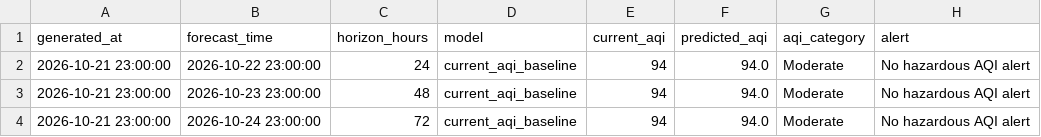
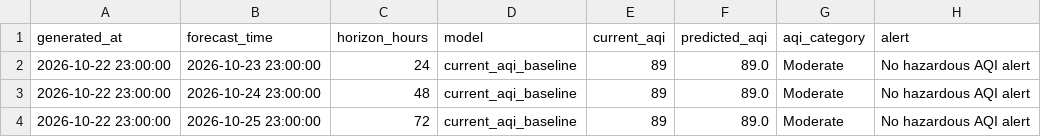
Before and after one commit to khizerrizvi12/Pearls-AQI-Predictor, a CSV file: data/processed/latest_predictions.csv, drawn as a sheet.

```diff
--- a/data/processed/latest_predictions.csv
+++ b/data/processed/latest_predictions.csv
@@ -1,4 +1,4 @@
 generated_at,forecast_time,horizon_hours,model,current_aqi,predicted_aqi,aqi_category,alert
-2026-10-21 23:00:00,2026-10-22 23:00:00,24,current_aqi_baseline,94,94.0,Moderate,No hazardous AQI alert
-2026-10-21 23:00:00,2026-10-23 23:00:00,48,current_aqi_baseline,94,94.0,Moderate,No hazardous AQI alert
-2026-10-21 23:00:00,2026-10-24 23:00:00,72,current_aqi_baseline,94,94.0,Moderate,No hazardous AQI alert
+2026-10-22 23:00:00,2026-10-23 23:00:00,24,current_aqi_baseline,89,89.0,Moderate,No hazardous AQI alert
+2026-10-22 23:00:00,2026-10-24 23:00:00,48,current_aqi_baseline,89,89.0,Moderate,No hazardous AQI alert
+2026-10-22 23:00:00,2026-10-25 23:00:00,72,current_aqi_baseline,89,89.0,Moderate,No hazardous AQI alert
```
Also changed, not shown: data/processed/model_metrics.csv, data/raw/karachi_weather_air_quality_hourly.csv.
